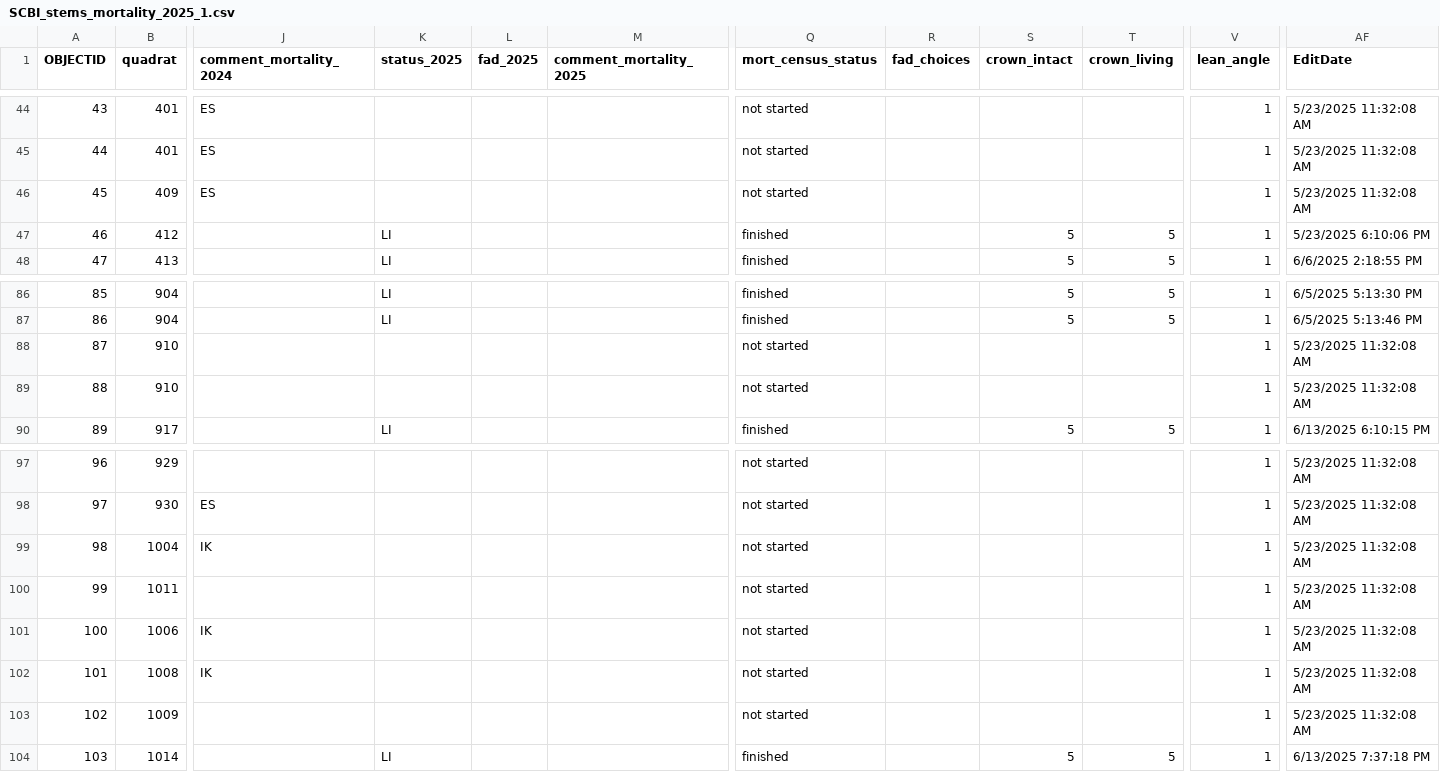
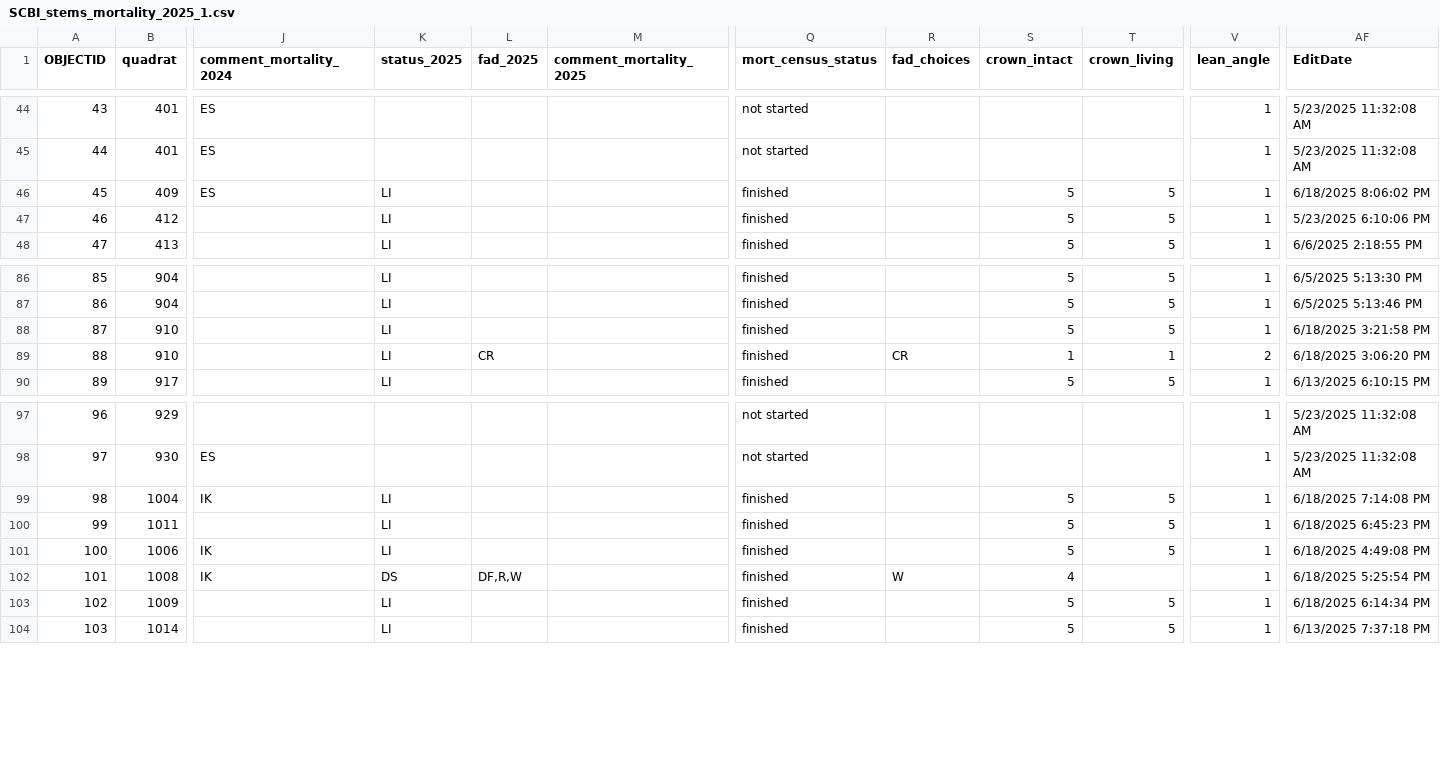
Before and after one commit to SCBI-ForestGEO/SCBImortality, a CSV file: raw_data/Field_Maps/SCBI_stems_mortality_2025_1.csv, drawn as a sheet; only a part is shown, gaps mark what is left out; the diff names each change by its address in the sheet, - before the commit and + after, or states it on an @@ line.

```diff
--- a/raw_data/Field_Maps/SCBI_stems_mortality_2025_1.csv
+++ b/raw_data/Field_Maps/SCBI_stems_mortality_2025_1.csv
-K46 (status_2025): (empty)
+K46 (status_2025): LI
-Q46 (mort_census_status): not started
+Q46 (mort_census_status): finished
-S46 (crown_intact): (empty)
+S46 (crown_intact): 5
-T46 (crown_living): (empty)
+T46 (crown_living): 5
-AF46 (EditDate): 5/23/2025 11:32:08 AM
+AF46 (EditDate): 6/18/2025 8:06:02 PM
-K88:K89 (status_2025): (empty)
+K88:K89 (status_2025): LI
-Q88:Q89 (mort_census_status): not started
+Q88:Q89 (mort_census_status): finished
-S88 (crown_intact): (empty)
+S88 (crown_intact): 5
-T88 (crown_living): (empty)
+T88 (crown_living): 5
-AF88 (EditDate): 5/23/2025 11:32:08 AM
+AF88 (EditDate): 6/18/2025 3:21:58 PM
-L89 (fad_2025): (empty)
+L89 (fad_2025): CR
-R89 (fad_choices): (empty)
+R89 (fad_choices): CR
-S89 (crown_intact): (empty)
+S89 (crown_intact): 1
-T89 (crown_living): (empty)
+T89 (crown_living): 1
-V89 (lean_angle): 1
+V89 (lean_angle): 2
-AF89 (EditDate): 5/23/2025 11:32:08 AM
+AF89 (EditDate): 6/18/2025 3:06:20 PM
-K99:K101 (status_2025): (empty)
+K99:K101 (status_2025): LI
-Q99:Q103 (mort_census_status): not started
+Q99:Q103 (mort_census_status): finished
-S99:S101 (crown_intact): (empty)
+S99:S101 (crown_intact): 5
-T99:T101 (crown_living): (empty)
+T99:T101 (crown_living): 5
-AF99 (EditDate): 5/23/2025 11:32:08 AM
+AF99 (EditDate): 6/18/2025 7:14:08 PM
-AF100 (EditDate): 5/23/2025 11:32:08 AM
+AF100 (EditDate): 6/18/2025 6:45:23 PM
-AF101 (EditDate): 5/23/2025 11:32:08 AM
+AF101 (EditDate): 6/18/2025 4:49:08 PM
-K102 (status_2025): (empty)
+K102 (status_2025): DS
-L102 (fad_2025): (empty)
+L102 (fad_2025): DF,R,W
-R102 (fad_choices): (empty)
+R102 (fad_choices): W
-S102 (crown_intact): (empty)
+S102 (crown_intact): 4
-AF102 (EditDate): 5/23/2025 11:32:08 AM
+AF102 (EditDate): 6/18/2025 5:25:54 PM
-K103 (status_2025): (empty)
+K103 (status_2025): LI
-S103 (crown_intact): (empty)
+S103 (crown_intact): 5
-T103 (crown_living): (empty)
+T103 (crown_living): 5
-AF103 (EditDate): 5/23/2025 11:32:08 AM
+AF103 (EditDate): 6/18/2025 6:14:34 PM
```
Also changed, not shown: 1 other file.
